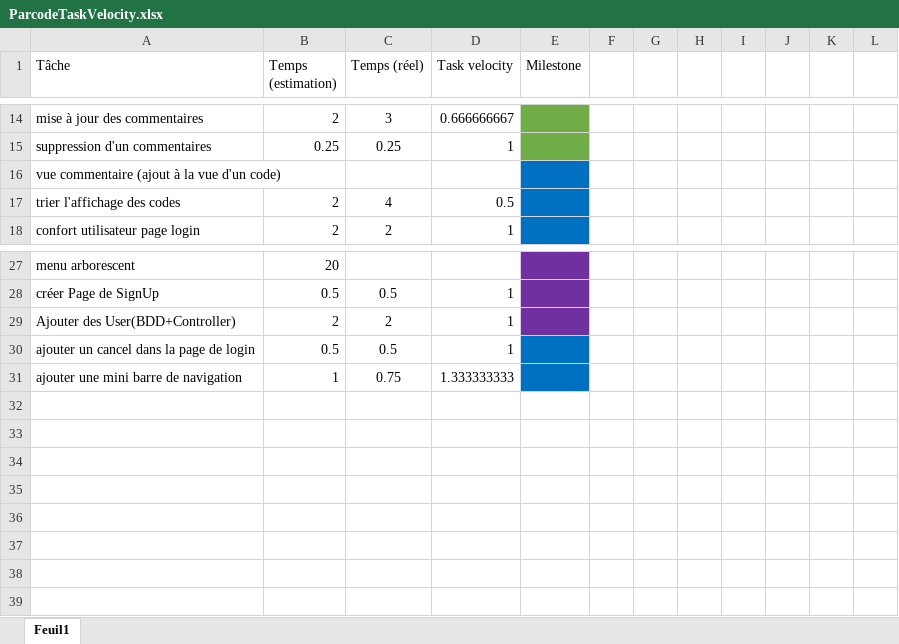
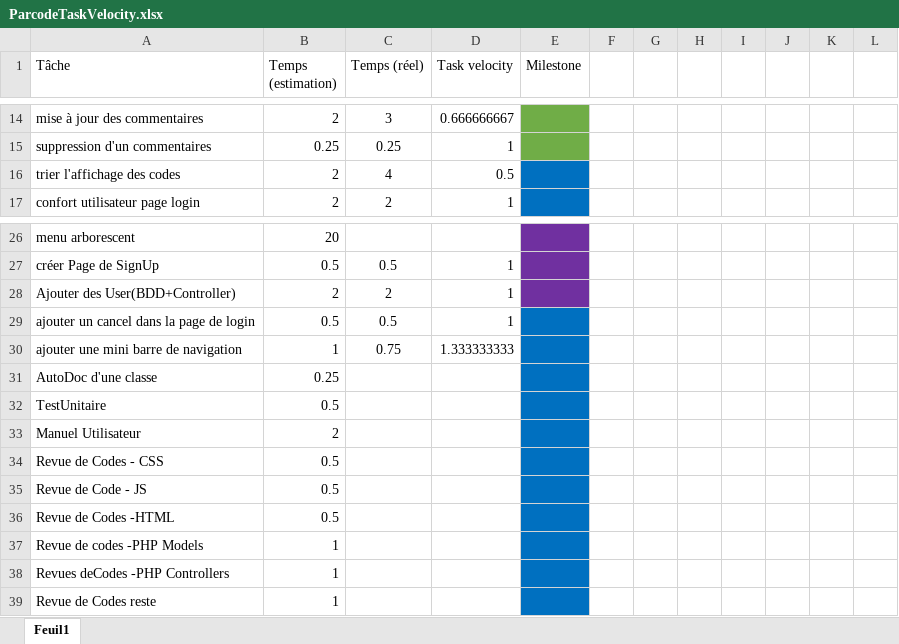
Before and after one commit to JorisMonnet/Parcode, an Excel workbook: ParcodeTaskVelocity.xlsx, sheet Feuil1, drawn as a sheet; only a part is shown, gaps mark what is left out; values as stored, in another font and other column widths than the file's, no borders; table styles not drawn; removed rows and columns are numbered as before the commit, all else as after; the diff names each change by its address in the sheet, - before the commit and + after, or states it on an @@ line.

Commit message:
update TeskVelocity for Code Review

```diff
--- a/ParcodeTaskVelocity.xlsx (sheet Feuil1)
+++ b/ParcodeTaskVelocity.xlsx (sheet Feuil1)
-row 16: vue commentaire (ajout à la vue d'un code)
+row 31: AutoDoc d'une classe | 0.25
+row 32: TestUnitaire | 0.5
+row 33: Manuel Utilisateur | 2
+row 34: Revue de Codes - CSS | 0.5
+row 35: Revue de Code - JS | 0.5
+row 36: Revue de Codes -HTML | 0.5
+row 37: Revue de codes -PHP Models | 1
+row 38: Revues deCodes -PHP Controllers | 1
+row 39: Revue de Codes reste | 1
```
